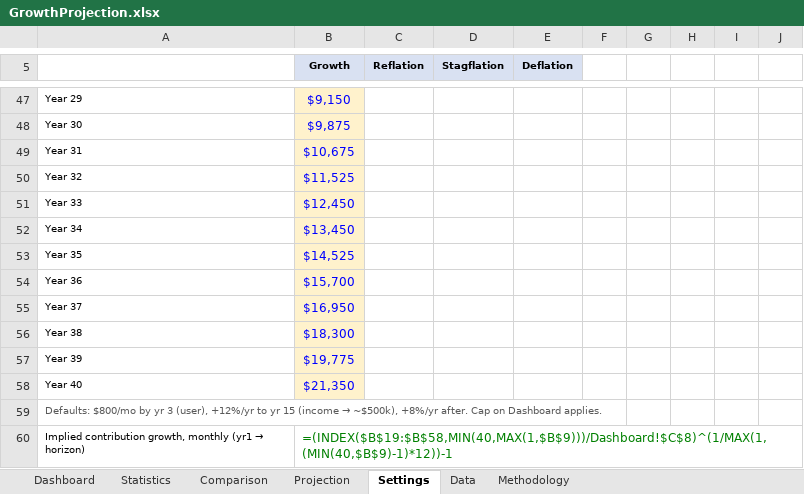
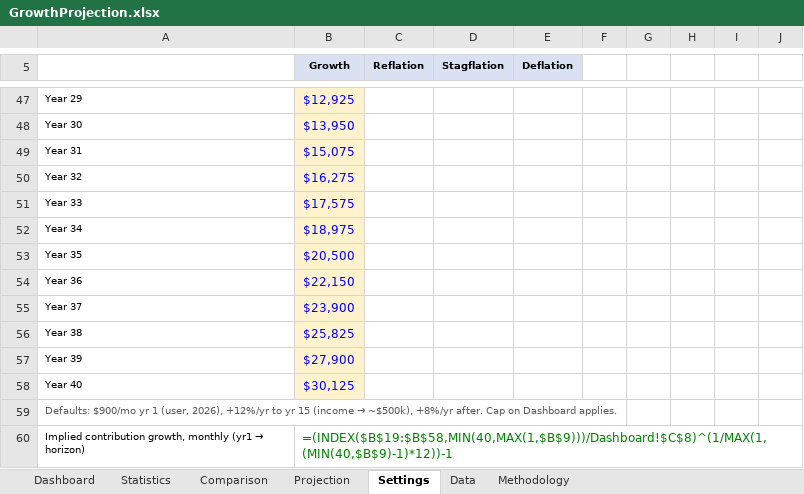
Before and after one commit to HoldenCole/IBKRTradingBot, an Excel workbook: GrowthProjection.xlsx, sheet Settings, drawn as a sheet; only a part is shown, gaps mark what is left out; values as stored, in another font and other column widths than the file's, no borders; formulas without a stored value are shown as written; the diff covers the shown part only; the diff names each change by its address in the sheet, - before the commit and + after, or states it on an @@ line.

```diff
--- a/GrowthProjection.xlsx (sheet Settings)
+++ b/GrowthProjection.xlsx (sheet Settings)
-B47 (Growth): $9,150
+B47 (Growth): $12,925
-B48 (Growth): $9,875
+B48 (Growth): $13,950
-B49 (Growth): $10,675
+B49 (Growth): $15,075
-B50 (Growth): $11,525
+B50 (Growth): $16,275
-B51 (Growth): $12,450
+B51 (Growth): $17,575
-B52 (Growth): $13,450
+B52 (Growth): $18,975
-B53 (Growth): $14,525
+B53 (Growth): $20,500
-B54 (Growth): $15,700
+B54 (Growth): $22,150
-B55 (Growth): $16,950
+B55 (Growth): $23,900
-B56 (Growth): $18,300
+B56 (Growth): $25,825
-B57 (Growth): $19,775
+B57 (Growth): $27,900
-B58 (Growth): $21,350
+B58 (Growth): $30,125
-A59: Defaults: $800/mo by yr 3 (user), +12%/yr to…
+A59: Defaults: $900/mo yr 1 (user, 2026), +12%/yr to…
```
Also changed, not shown: 27 edited cells elsewhere in this sheet, sheet Dashboard, sheet Methodology, 1 other file.
